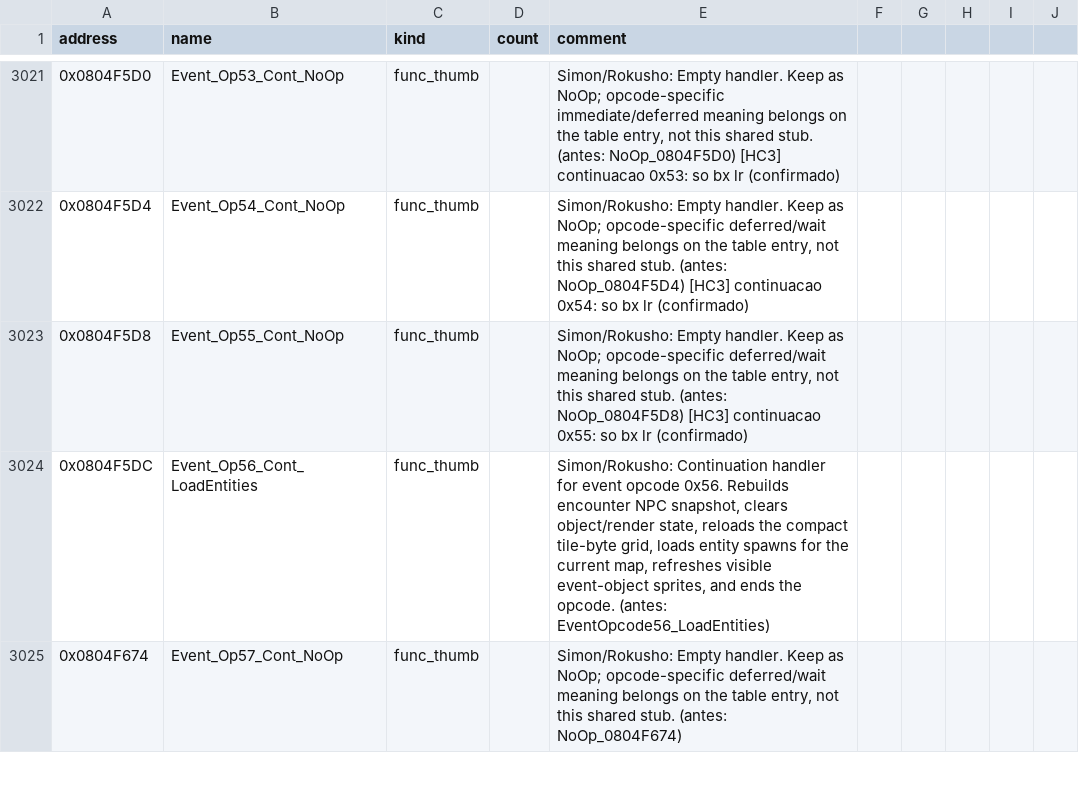
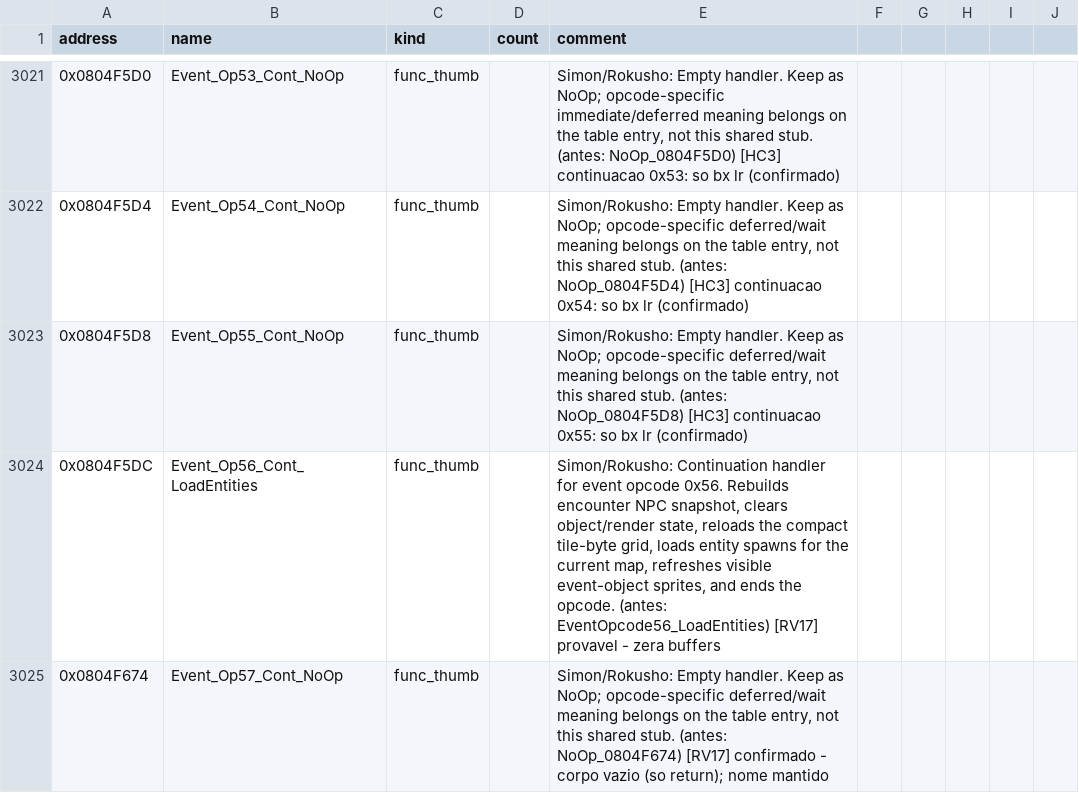
Before and after one commit to jvsdm/Medabots-Romhacking-Toolkit, a CSV file: re/symbols/mtbe.csv, drawn as a sheet; only a part is shown, gaps mark what is left out; the diff covers the shown part only.

```diff
--- a/re/symbols/mtbe.csv
+++ b/re/symbols/mtbe.csv
@@ -3023,3 +3023,3 @@ address,name,kind,count,comment
 0x0804F5D8,Event_Op55_Cont_NoOp,func_thumb,,"Simon/Rokusho: Empty handler. Keep as NoOp; opcode-specific deferred/wait meaning belongs on the table entry, not this shared stub. (antes: NoOp_0804F5D8) [HC3] continuacao 0x55: so bx lr (confirmado)"
-0x0804F5DC,Event_Op56_Cont_LoadEntities,func_thumb,,"Simon/Rokusho: Continuation handler for event opcode 0x56. Rebuilds encounter NPC snapshot, clears object/render state, reloads the compact tile-byte grid, loads entity spawns for the current map, refreshes visible event-object sprites, and ends the opcode. (antes: EventOpcode56_LoadEntities)"
-0x0804F674,Event_Op57_Cont_NoOp,func_thumb,,"Simon/Rokusho: Empty handler. Keep as NoOp; opcode-specific deferred/wait meaning belongs on the table entry, not this shared stub. (antes: NoOp_0804F674)"
+0x0804F5DC,Event_Op56_Cont_LoadEntities,func_thumb,,"Simon/Rokusho: Continuation handler for event opcode 0x56. Rebuilds encounter NPC snapshot, clears object/render state, reloads the compact tile-byte grid, loads entity spawns for the current map, refreshes visible event-object sprites, and ends the opcode. (antes: EventOpcode56_LoadEntities) [RV17] provavel - zera buffers"
+0x0804F674,Event_Op57_Cont_NoOp,func_thumb,,"Simon/Rokusho: Empty handler. Keep as NoOp; opcode-specific deferred/wait meaning belongs on the table entry, not this shared stub. (antes: NoOp_0804F674) [RV17] confirmado - corpo vazio (so return); nome mantido"
```
Also changed, not shown: 10 edited cells elsewhere in this file, 14 other files.
